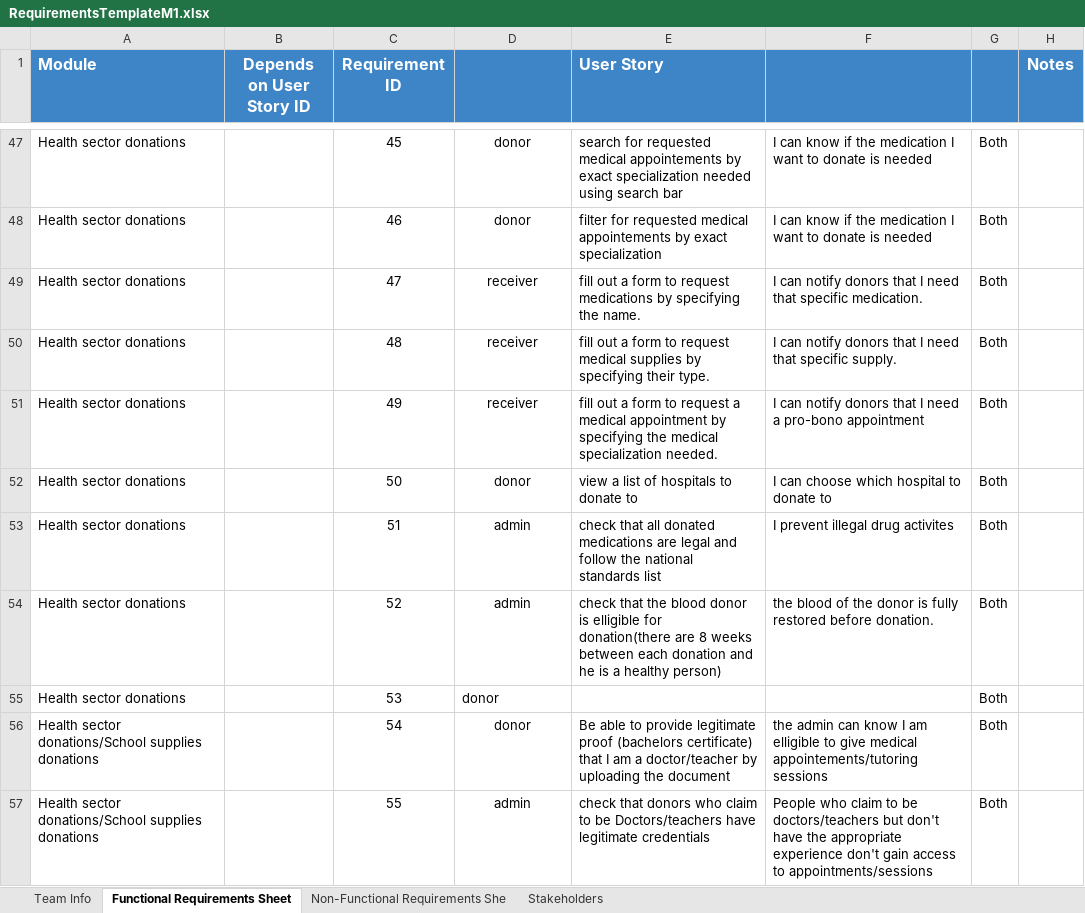
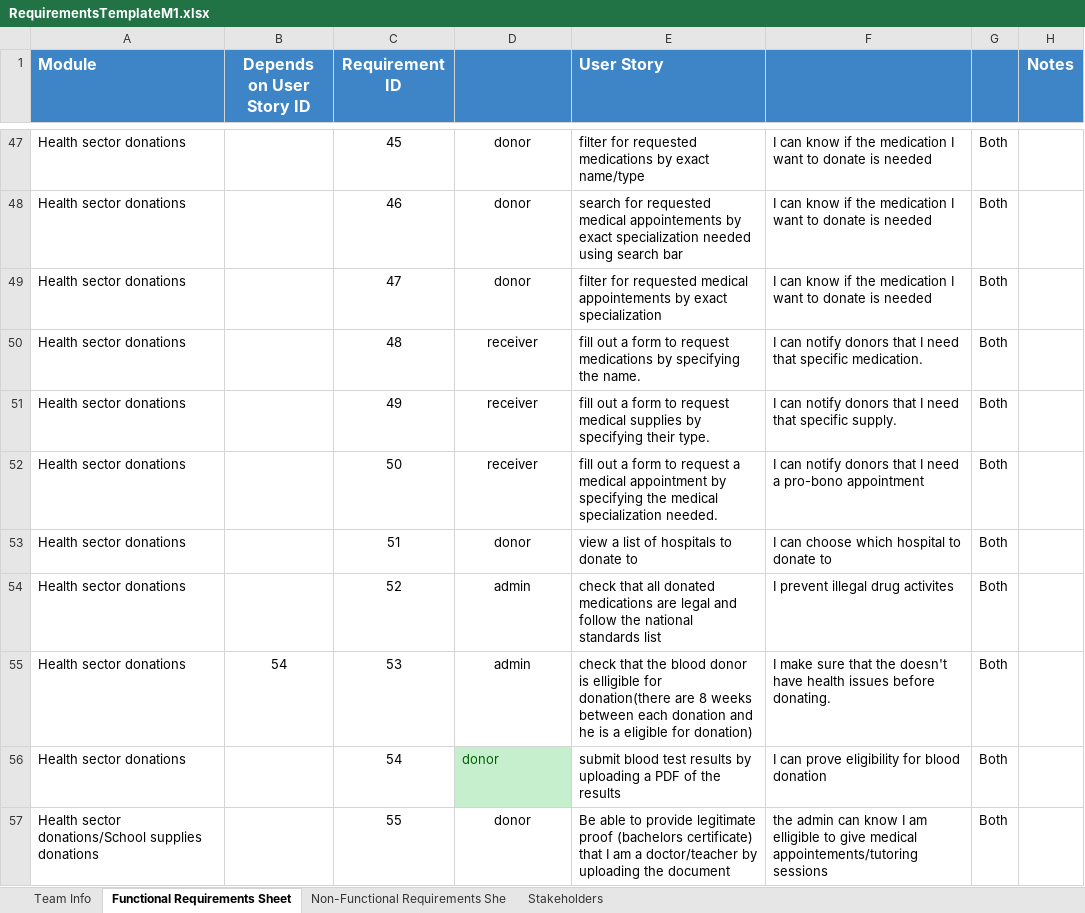
Before and after one commit to Ashez6/ashez, an Excel workbook: RequirementsTemplateM1.xlsx, sheet Functional Requirements Sheet, drawn as a sheet; only a part is shown, gaps mark what is left out; values as stored, in another font and other column widths than the file's, no borders; the diff covers the shown part only; the diff names each change by its address in the sheet, - before the commit and + after, or states it on an @@ line.

Commit message:
131 push
142 if all the empty cells are filled, for the last few we can add event organizers stakeholders

```diff
--- a/RequirementsTemplateM1.xlsx (sheet Functional Requirements Sheet)
+++ b/RequirementsTemplateM1.xlsx (sheet Functional Requirements Sheet)
-E47 (User Story): search for requested medical appointements by exact specialization needed using search bar
+E47 (User Story): filter for requested medications by exact name/type
-E48 (User Story): filter for requested medical appointements by exact specialization
+E48 (User Story): search for requested medical appointements by exact specialization needed using search bar
-D49: receiver
+D49: donor
-E49 (User Story): fill out a form to request medications by specifying the name.
+E49 (User Story): filter for requested medical appointements by exact specialization
-F49: I can notify donors that I need that specific medication.
+F49: I can know if the medication I want to donate is needed
-E50 (User Story): …to request medical supplies by specifying their type.
+E50 (User Story): …to request medications by specifying the name.
-F50: …that specific supply.
+F50: …that specific medication.
-E51 (User Story): …to request a medical appointment by specifying the medical specialization needed.
+E51 (User Story): …to request medical supplies by specifying their type.
-F51: …I need a pro-bono appointment
+F51: …I need that specific supply.
-D52: donor
+D52: receiver
-E52 (User Story): view a list of hospitals to donate to
+E52 (User Story): fill out a form to request a medical appointment by specifying the medical specialization needed.
-F52: I can choose which hospital to donate to
+F52: I can notify donors that I need a pro-bono appointment
-D53: admin
+D53: donor
-E53 (User Story): check that all donated medications are legal and follow the national standards list
+E53 (User Story): view a list of hospitals to donate to
-F53: I prevent illegal drug activites
+F53: I can choose which hospital to donate to
-E54 (User Story): check that the blood donor is elligible for donation(there are 8 weeks between each donation and he is a healthy person)
+E54 (User Story): check that all donated medications are legal and follow the national standards list
-F54: the blood of the donor is fully restored before donation.
+F54: I prevent illegal drug activites
-B55 (Depends on User Story ID): (empty)
+B55 (Depends on User Story ID): 54
-D55: donor
+D55: admin
-D55 alignment: left
+D55 alignment: center
-E55 (User Story): (empty)
+E55 (User Story): check that the blood donor is elligible for donation(there are 8 weeks between each donation and he is a eligible for donation)
-F55: (empty)
+F55: I make sure that the doesn't have health issues before donating.
-A56 (Module): Health sector donations/School supplies donations
+A56 (Module): Health sector donations
@@ D56 fill: none → #C6EFCE, text colour: black → #006100, alignment: center → left @@
-E56 (User Story): Be able to provide legitimate proof (bachelors certificate) that I am a doctor/teacher by uploading the document
+E56 (User Story): submit blood test results by uploading a PDF of the results
-F56: the admin can know I am elligible to give medical appointements/tutoring sessions
+F56: I can prove eligibility for blood donation
-D57: admin
+D57: donor
-E57 (User Story): check that donors who claim to be Doctors/teachers have legitimate credentials
+E57 (User Story): Be able to provide legitimate proof (bachelors certificate) that I am a doctor/teacher by uploading the document
-F57: People who claim to be doctors/teachers but don't have the appropriate experience don't gain access to appointments/sessions
+F57: the admin can know I am elligible to give medical appointements/tutoring sessions
```
Also changed, not shown: 2 added rows, 1 removed row, 282 edited cells and cell formats elsewhere in this sheet.
